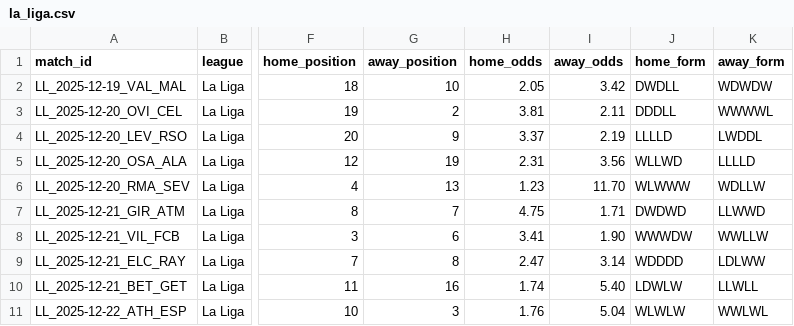
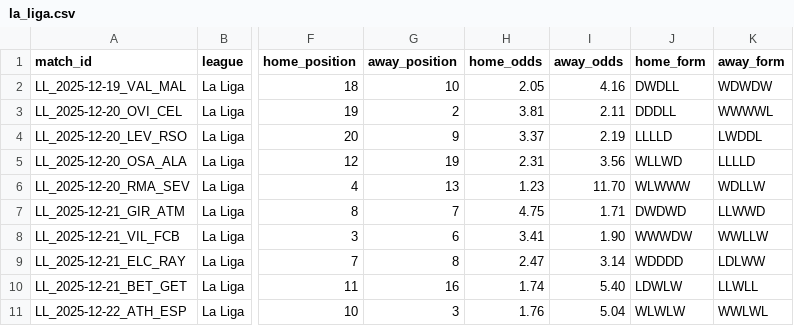
Before and after one commit to profdue/Brutball, a CSV file: la_liga.csv, drawn as a sheet; only a part is shown, gaps mark what is left out; the diff names each change by its address in the sheet, - before the commit and + after, or states it on an @@ line.

Commit message:
Update la_liga.csv

```diff
--- a/la_liga.csv
+++ b/la_liga.csv
-I2 (away_odds): 3.42
+I2 (away_odds): 4.16
```
